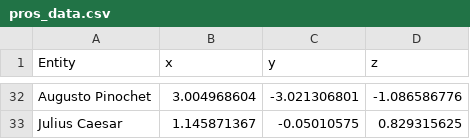
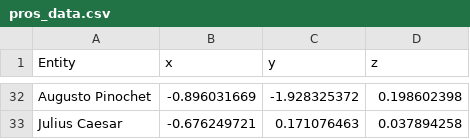
Before and after one commit to jaylon-nelson-sellers/Political-3D-Compass, a CSV file: pros_data.csv, drawn as a sheet; only a part is shown, gaps mark what is left out; the diff covers the shown part only; the diff names each change by its address in the sheet, - before the commit and + after, or states it on an @@ line.

```diff
--- a/pros_data.csv
+++ b/pros_data.csv
-B32 (x): 3.004968604
+B32 (x): -0.896031669
-C32 (y): -3.021306801
+C32 (y): -1.928325372
-D32 (z): -1.086586776
+D32 (z): 0.198602398
-B33 (x): 1.145871367
+B33 (x): -0.676249721
-C33 (y): -0.05010575
+C33 (y): 0.171076463
-D33 (z): 0.829315625
+D33 (z): 0.037894258
```
Also changed, not shown: 90 edited cells elsewhere in this file, main_data.csv, 3 other files.
